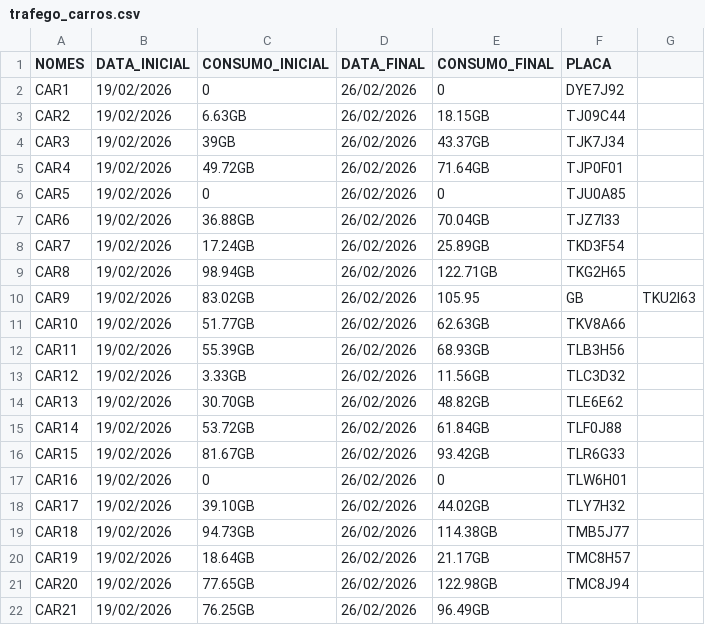
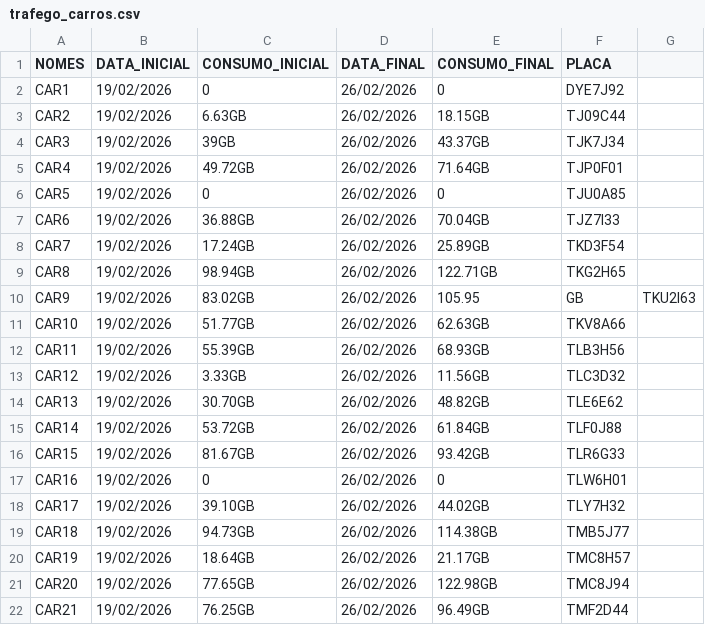
Before and after one commit to augustonuttela5-netizen/Consumo-Starlink, a CSV file: trafego_carros.csv, drawn as a sheet.

Commit message:
Add files via upload

```diff
--- a/trafego_carros.csv
+++ b/trafego_carros.csv
@@ -21,2 +21,2 @@ CAR19,19/02/2026,18.64GB,26/02/2026,21.17GB,TMC8H57
 CAR20,19/02/2026,77.65GB,26/02/2026,122.98GB,TMC8J94
-CAR21,19/02/2026,76.25GB,26/02/2026,96.49GB
+CAR21,19/02/2026,76.25GB,26/02/2026,96.49GB,TMF2D44
```
